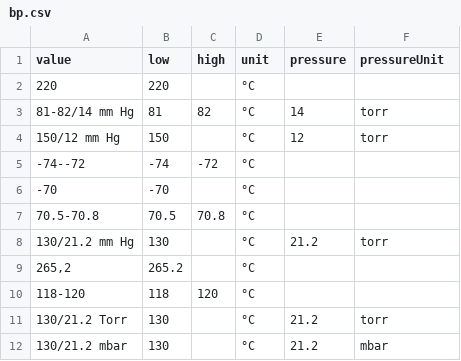
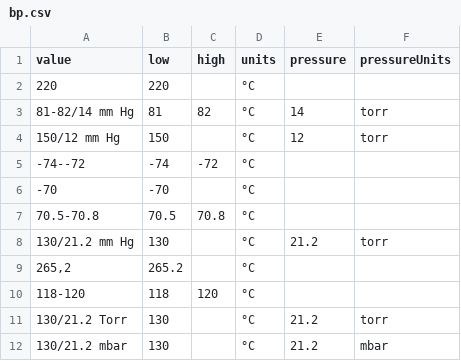
Before and after one commit to cheminfo/physical-parser, a CSV file: src/__tests__/bp.csv, drawn as a sheet.

Commit message:
fix: rename unit to units

```diff
--- a/src/__tests__/bp.csv
+++ b/src/__tests__/bp.csv
@@ -1,2 +1,2 @@
-value,low,high,unit,pressure,pressureUnit
+value,low,high,units,pressure,pressureUnits
 220,220,,°C,,
```
Also changed, not shown: src/__tests__/numbersUnits.csv, 8 other files.
